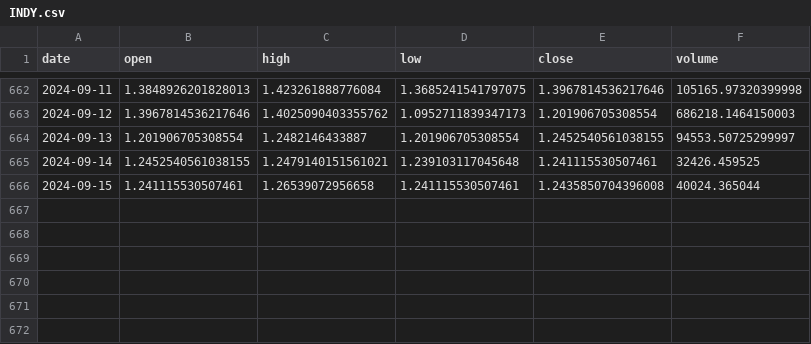
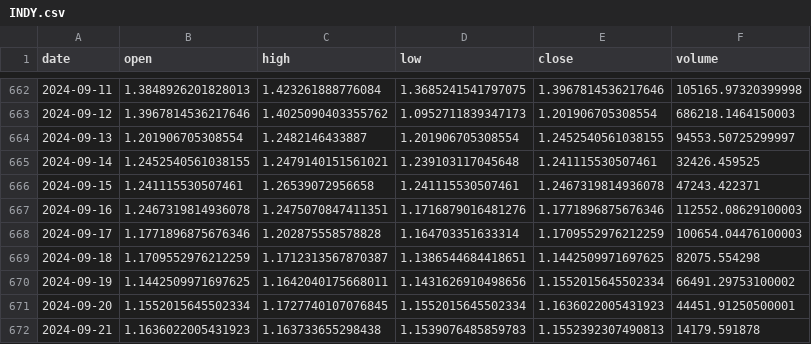
Before and after one commit to Sapient-Predictive-Analytics/dataportal, a CSV file: tokens/INDY.csv, drawn as a sheet; only a part is shown, gaps mark what is left out.

Commit message:
Add files via upload

```diff
--- a/tokens/INDY.csv
+++ b/tokens/INDY.csv
@@ -665,2 +665,8 @@ date,open,high,low,close,volume
 2024-09-14,1.2452540561038155,1.2479140151561021,1.239103117045648,1.241115530507461,32426.459525
-2024-09-15,1.241115530507461,1.26539072956658,1.241115530507461,1.2435850704396008,40024.365044
+2024-09-15,1.241115530507461,1.26539072956658,1.241115530507461,1.2467319814936078,47243.422371
+2024-09-16,1.2467319814936078,1.2475070847411351,1.1716879016481276,1.1771896875676346,112552.08629100003
+2024-09-17,1.1771896875676346,1.202875558578828,1.164703351633314,1.1709552976212259,100654.04476100003
+2024-09-18,1.1709552976212259,1.1712313567870387,1.1386544684418651,1.1442509971697625,82075.554298
+2024-09-19,1.1442509971697625,1.1642040175668011,1.1431626910498656,1.1552015645502334,66491.29753100002
+2024-09-20,1.1552015645502334,1.1727740107076845,1.1552015645502334,1.1636022005431923,44451.91250500001
+2024-09-21,1.1636022005431923,1.163733655298438,1.1539076485859783,1.1552392307490813,14179.591878
```
